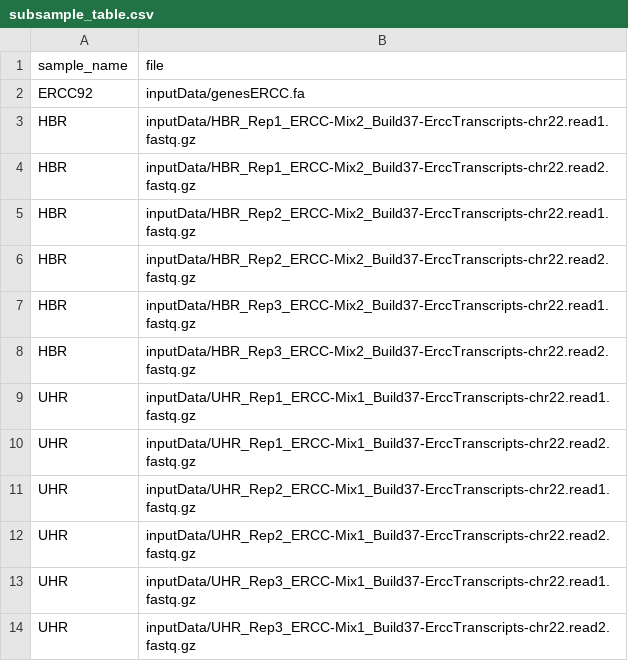
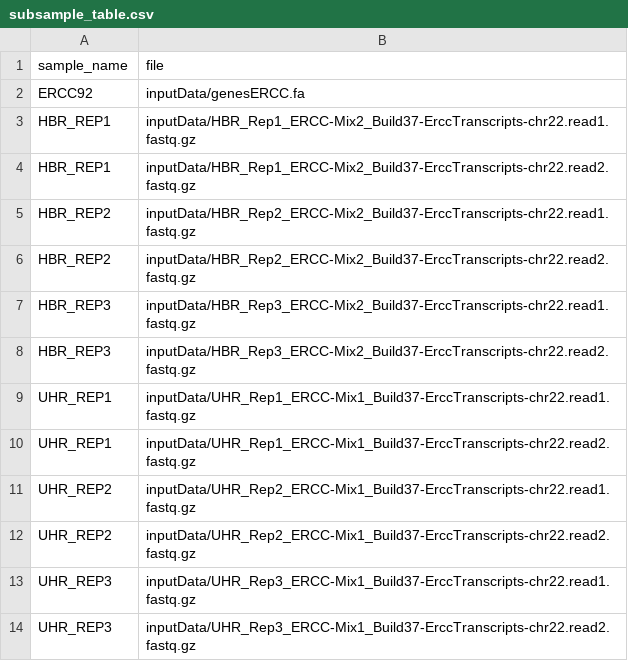
Before and after one commit to dib-lab/kProcessor, a CSV file: usecases/kDifferentialExpression/subsample_table.csv, drawn as a sheet.

Commit message:
kdifferential expression use case is updated

```diff
--- a/usecases/kDifferentialExpression/subsample_table.csv
+++ b/usecases/kDifferentialExpression/subsample_table.csv
@@ -2,13 +2,13 @@ sample_name,file
 ERCC92,inputData/genesERCC.fa
-HBR,inputData/HBR_Rep1_ERCC-Mix2_Build37-ErccTranscripts-chr22.read1.fastq.gz
-HBR,inputData/HBR_Rep1_ERCC-Mix2_Build37-ErccTranscripts-chr22.read2.fastq.gz
-HBR,inputData/HBR_Rep2_ERCC-Mix2_Build37-ErccTranscripts-chr22.read1.fastq.gz
-HBR,inputData/HBR_Rep2_ERCC-Mix2_Build37-ErccTranscripts-chr22.read2.fastq.gz
-HBR,inputData/HBR_Rep3_ERCC-Mix2_Build37-ErccTranscripts-chr22.read1.fastq.gz
-HBR,inputData/HBR_Rep3_ERCC-Mix2_Build37-ErccTranscripts-chr22.read2.fastq.gz
-UHR,inputData/UHR_Rep1_ERCC-Mix1_Build37-ErccTranscripts-chr22.read1.fastq.gz
-UHR,inputData/UHR_Rep1_ERCC-Mix1_Build37-ErccTranscripts-chr22.read2.fastq.gz
-UHR,inputData/UHR_Rep2_ERCC-Mix1_Build37-ErccTranscripts-chr22.read1.fastq.gz
-UHR,inputData/UHR_Rep2_ERCC-Mix1_Build37-ErccTranscripts-chr22.read2.fastq.gz
-UHR,inputData/UHR_Rep3_ERCC-Mix1_Build37-ErccTranscripts-chr22.read1.fastq.gz
-UHR,inputData/UHR_Rep3_ERCC-Mix1_Build37-ErccTranscripts-chr22.read2.fastq.gz
+HBR_REP1,inputData/HBR_Rep1_ERCC-Mix2_Build37-ErccTranscripts-chr22.read1.fastq.gz
+HBR_REP1,inputData/HBR_Rep1_ERCC-Mix2_Build37-ErccTranscripts-chr22.read2.fastq.gz
+HBR_REP2,inputData/HBR_Rep2_ERCC-Mix2_Build37-ErccTranscripts-chr22.read1.fastq.gz
+HBR_REP2,inputData/HBR_Rep2_ERCC-Mix2_Build37-ErccTranscripts-chr22.read2.fastq.gz
+HBR_REP3,inputData/HBR_Rep3_ERCC-Mix2_Build37-ErccTranscripts-chr22.read1.fastq.gz
+HBR_REP3,inputData/HBR_Rep3_ERCC-Mix2_Build37-ErccTranscripts-chr22.read2.fastq.gz
+UHR_REP1,inputData/UHR_Rep1_ERCC-Mix1_Build37-ErccTranscripts-chr22.read1.fastq.gz
+UHR_REP1,inputData/UHR_Rep1_ERCC-Mix1_Build37-ErccTranscripts-chr22.read2.fastq.gz
+UHR_REP2,inputData/UHR_Rep2_ERCC-Mix1_Build37-ErccTranscripts-chr22.read1.fastq.gz
+UHR_REP2,inputData/UHR_Rep2_ERCC-Mix1_Build37-ErccTranscripts-chr22.read2.fastq.gz
+UHR_REP3,inputData/UHR_Rep3_ERCC-Mix1_Build37-ErccTranscripts-chr22.read1.fastq.gz
+UHR_REP3,inputData/UHR_Rep3_ERCC-Mix1_Build37-ErccTranscripts-chr22.read2.fastq.gz
```
Also changed, not shown: 5 other files.
